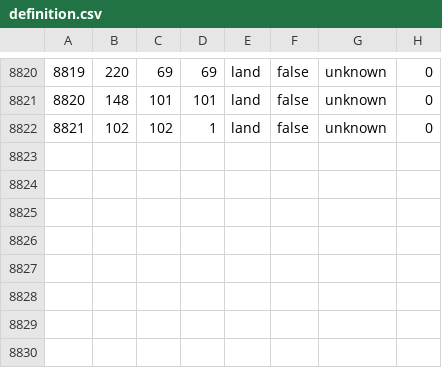
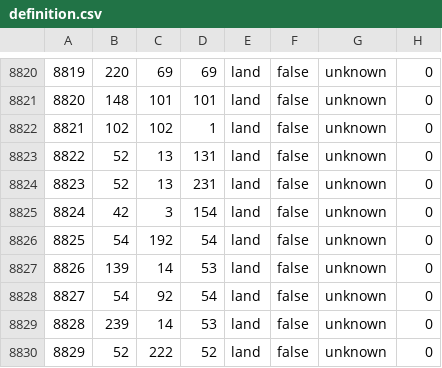
Before and after one commit to battleskorpion/ROTE-Modern-Day, a CSV file: map/definition.csv, drawn as a sheet; only a part is shown, gaps mark what is left out; the diff names each change by its address in the sheet, - before the commit and + after, or states it on an @@ line.

```diff
--- a/map/definition.csv
+++ b/map/definition.csv
+row 8823: 8822 | 52 | 13 | 131 | land | false | unknown | 0
+row 8824: 8823 | 52 | 13 | 231 | land | false | unknown | 0
+row 8825: 8824 | 42 | 3 | 154 | land | false | unknown | 0
+row 8826: 8825 | 54 | 192 | 54 | land | false | unknown | 0
+row 8827: 8826 | 139 | 14 | 53 | land | false | unknown | 0
+row 8828: 8827 | 54 | 92 | 54 | land | false | unknown | 0
+row 8829: 8828 | 239 | 14 | 53 | land | false | unknown | 0
+row 8830: 8829 | 52 | 222 | 52 | land | false | unknown | 0
```
Also changed, not shown: 4 other files.
